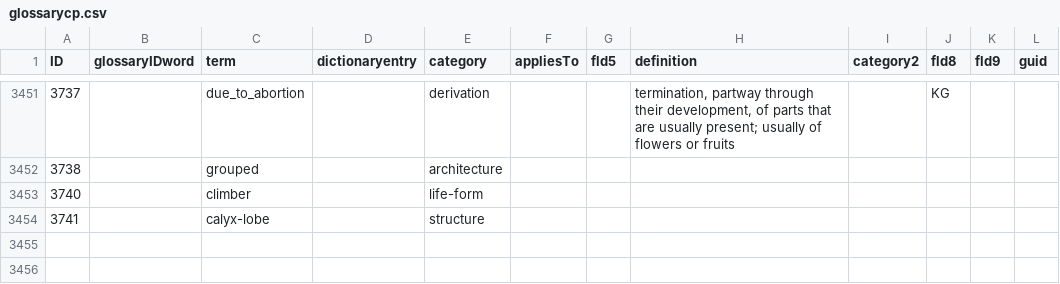
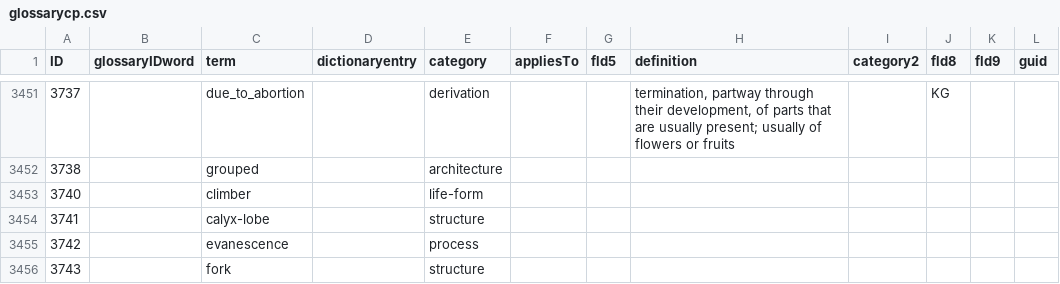
Before and after one commit to ggosline/taxonparser, a CSV file: src/floras-nltk/resources/glossarycp.csv, drawn as a sheet; only a part is shown, gaps mark what is left out.

Commit message:
Merge branch 'master' of https://github.com/ggosline/taxonparser
Conflicts:
	src/floras-nltk/floras_nltk.py

```diff
--- a/src/floras-nltk/resources/glossarycp.csv
+++ b/src/floras-nltk/resources/glossarycp.csv
@@ -3454 +3454,3 @@
 3741,,"calyx-lobe",,"structure",,,,,,,
+3742,,"evanescence",,"process",,,,,,,
+3743,,"fork",,"structure",,,,,,,
```
Also changed, not shown: 5 other files.
